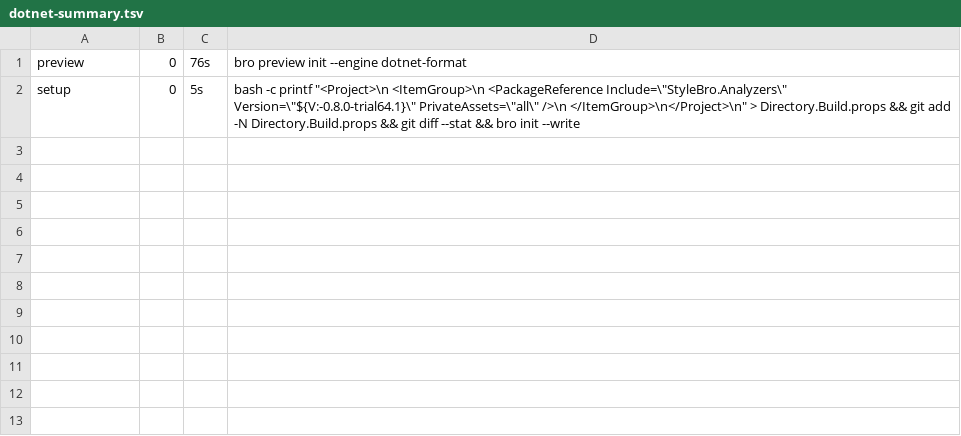
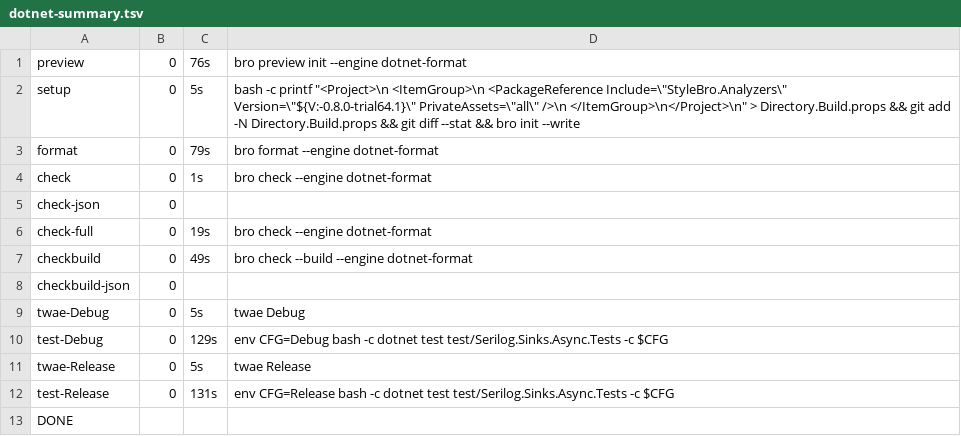
Before and after one commit to bisforboman/stylebro, a TSV file: .trials/trial64/SA/logs/dotnet-summary.tsv, drawn as a sheet; the diff names each change by its address in the sheet, - before the commit and + after, or states it on an @@ line.

```diff
--- a/.trials/trial64/SA/logs/dotnet-summary.tsv
+++ b/.trials/trial64/SA/logs/dotnet-summary.tsv
+row 3: format | 0 | 79s | bro format --engine dotnet-format
+row 4: check | 0 | 1s | bro check --engine dotnet-format
+row 5: check-json | 0
+row 6: check-full | 0 | 19s | bro check --engine dotnet-format
+row 7: checkbuild | 0 | 49s | bro check --build --engine dotnet-format
+row 8: checkbuild-json | 0
+row 9: twae-Debug | 0 | 5s | twae Debug
+row 10: test-Debug | 0 | 129s | env CFG=Debug bash -c dotnet test test/Serilog.Sinks.Async.Tests -c $CFG
+row 11: twae-Release | 0 | 5s | twae Release
+row 12: test-Release | 0 | 131s | env CFG=Release bash -c dotnet test test/Serilog.Sinks.Async.Tests -c $CFG
+row 13: DONE
```
Also changed, not shown: 38 other files.
